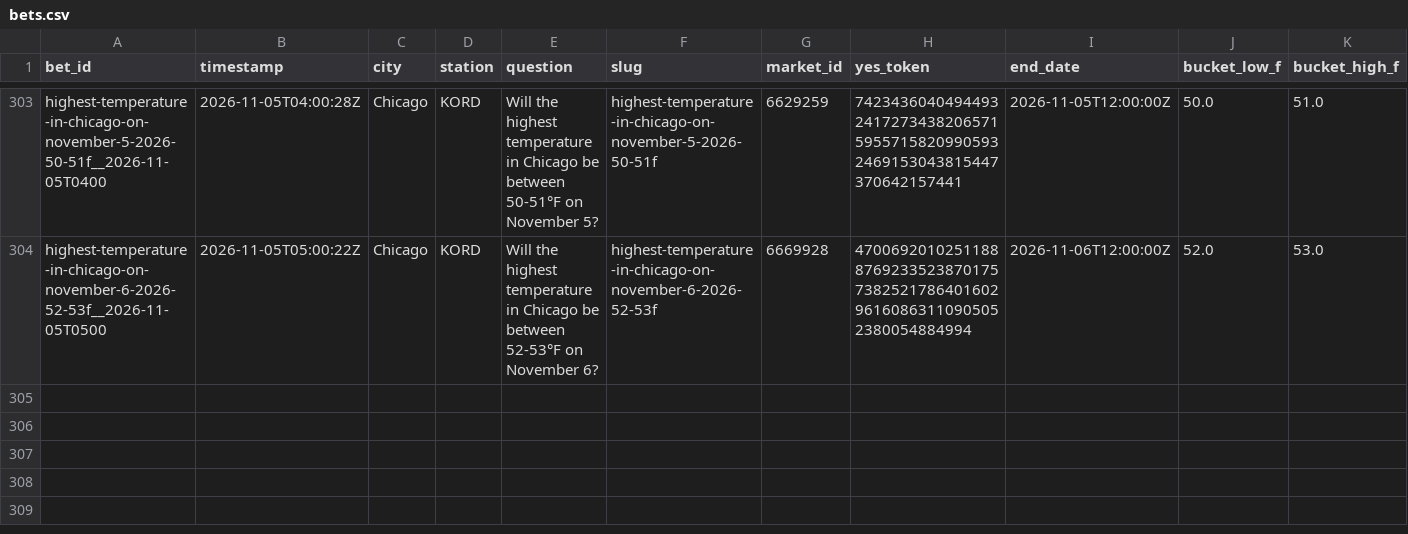
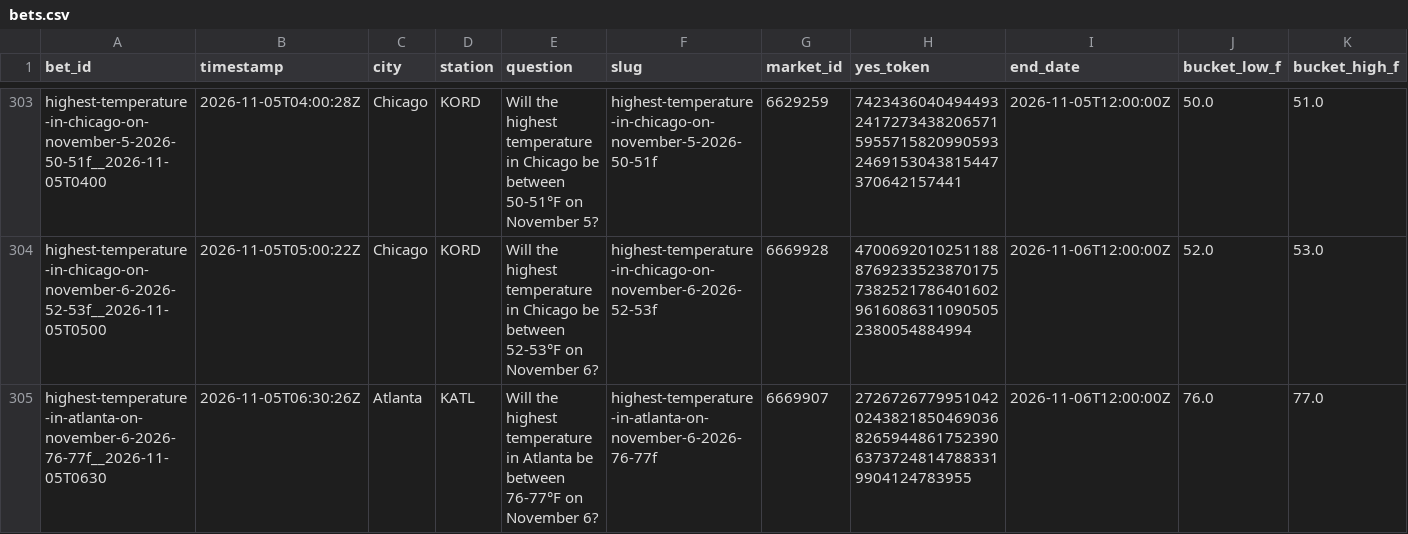
Before and after one commit to user-kv/polymarket-desk, a CSV file: papertrader/data/bets.csv, drawn as a sheet; only a part is shown, gaps mark what is left out; rows hold the shown columns only; the diff names each change by its address in the sheet, - before the commit and + after, or states it on an @@ line.

```diff
--- a/papertrader/data/bets.csv
+++ b/papertrader/data/bets.csv
+row 305: highest-temperature-in-atlanta-on-november-6-2026-76-77f__2026-11-05T0630 | 2026-11-05T06:30:26Z | Atlanta | KATL | Will the highest temperature in Atlanta be between 76-77°F on November 6? | highest-temperature-in-atlanta-on-november-6-2026-76-77f | 6669907 | 27267267799510420243821850469036826594486175239063737248147883319904124783955 | 2026-11-06T12:00:00Z | 76.0 | 77.0
```
Also changed, not shown: 3 other files.
